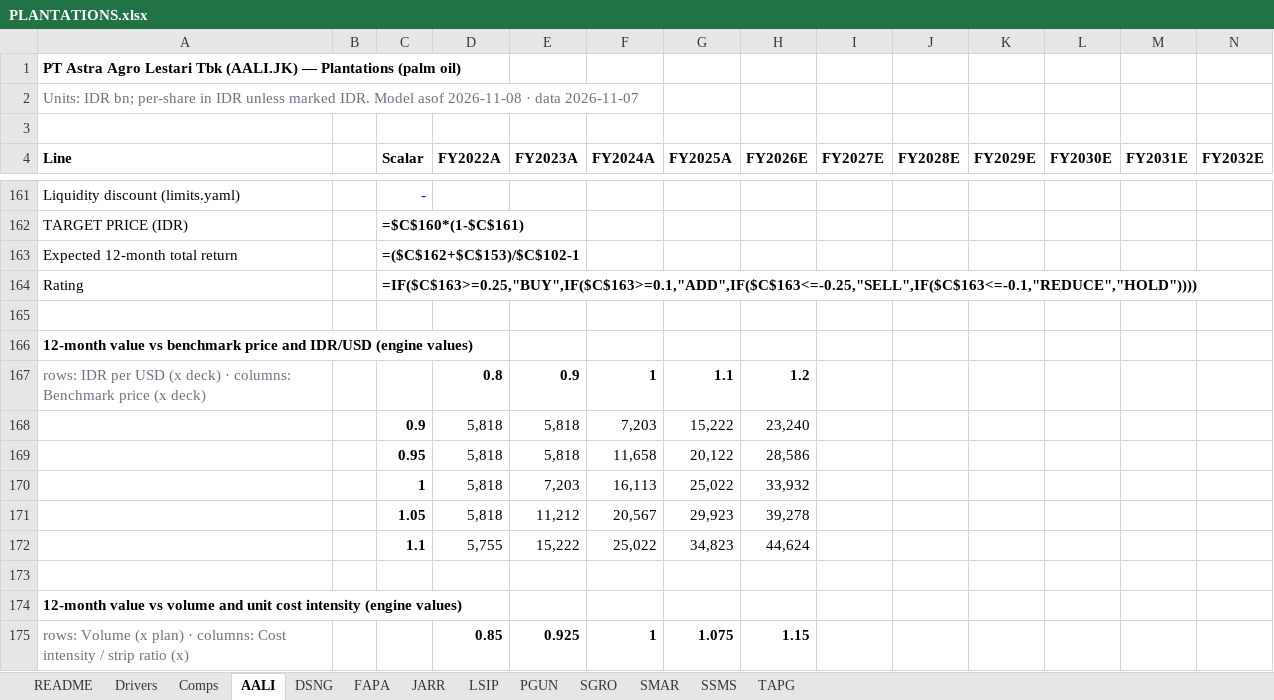
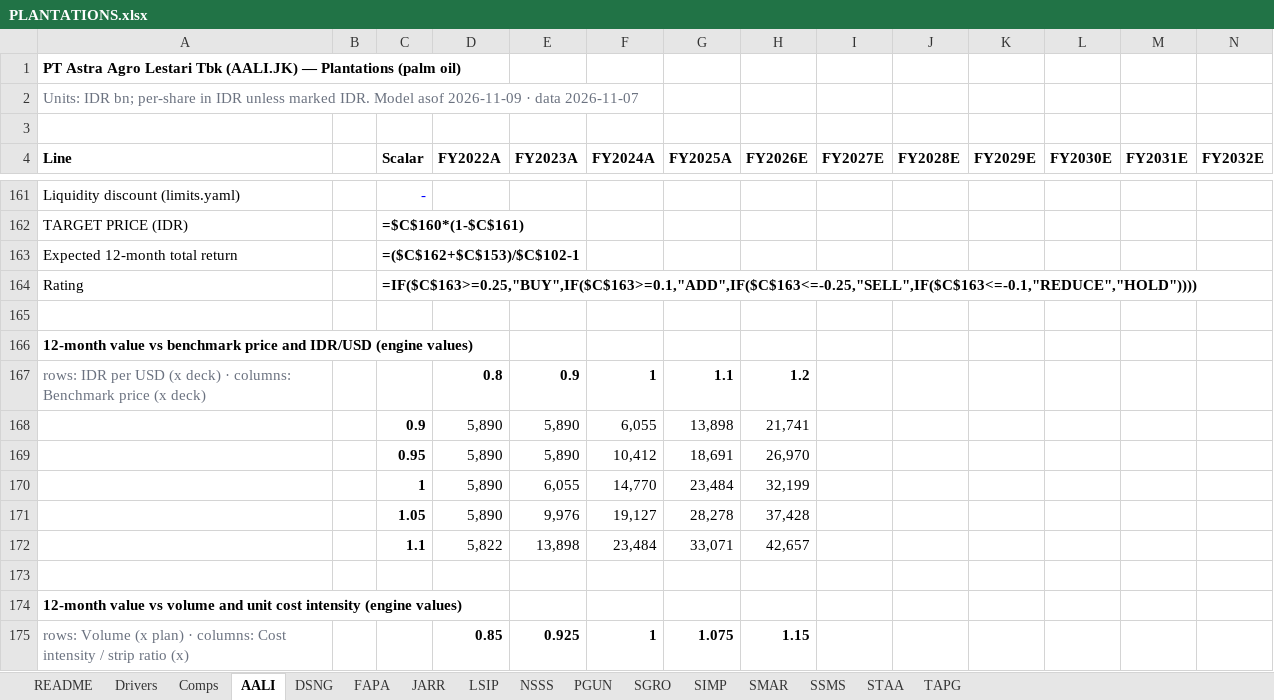
Before and after one commit to snipekick/sixsouth-dashboard, an Excel workbook: models/PLANTATIONS.xlsx, sheet AALI, drawn as a sheet; only a part is shown, gaps mark what is left out; values as stored, in another font and other column widths than the file's, no borders; formulas without a stored value are shown as written; removed rows and columns are numbered as before the commit, all else as after; rows hold the shown columns only; the diff covers the shown part only; the diff names each change by its address in the sheet, - before the commit and + after, or states it on an @@ line.

```diff
--- a/models/PLANTATIONS.xlsx (sheet AALI)
+++ b/models/PLANTATIONS.xlsx (sheet AALI)
+sheet tab: NSSS
+sheet tab: SIMP
+sheet tab: STAA
-A2 (Line): …Model asof 2026-11-08 · data…
+A2 (Line): …Model asof 2026-11-09 · data…
-row 168:  |  | 0.9 | 5,818 | 5,818 | 7,203 | 15,222 | 23,240
-row 169:  |  | 0.95 | 5,818 | 5,818 | 11,658 | 20,122 | 28,586
-row 170:  |  | 1 | 5,818 | 7,203 | 16,113 | 25,022 | 33,932
-row 171:  |  | 1.05 | 5,818 | 11,212 | 20,567 | 29,923 | 39,278
-row 172:  |  | 1.1 | 5,755 | 15,222 | 25,022 | 34,823 | 44,624
+row 168:  |  | 0.9 | 5,890 | 5,890 | 6,055 | 13,898 | 21,741
+row 169:  |  | 0.95 | 5,890 | 5,890 | 10,412 | 18,691 | 26,970
+row 170:  |  | 1 | 5,890 | 6,055 | 14,770 | 23,484 | 32,199
+row 171:  |  | 1.05 | 5,890 | 9,976 | 19,127 | 28,278 | 37,428
+row 172:  |  | 1.1 | 5,822 | 13,898 | 23,484 | 33,071 | 42,657
```
Also changed, not shown: 5 added rows, 5 removed rows and 30 edited cells elsewhere in this sheet, sheet LSIP, sheet DSNG, sheet Comps, sheet README, sheet PGUN, sheet SGRO, 5 more sheets, models/POWER_UTILITIES.xlsx, models/TELCO.xlsx, 29 other files.
